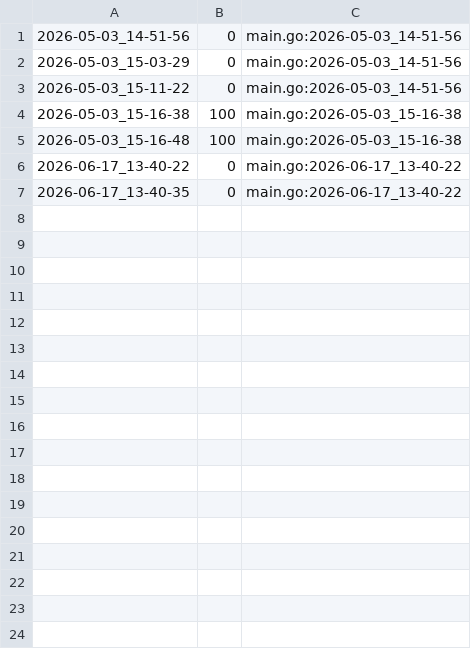
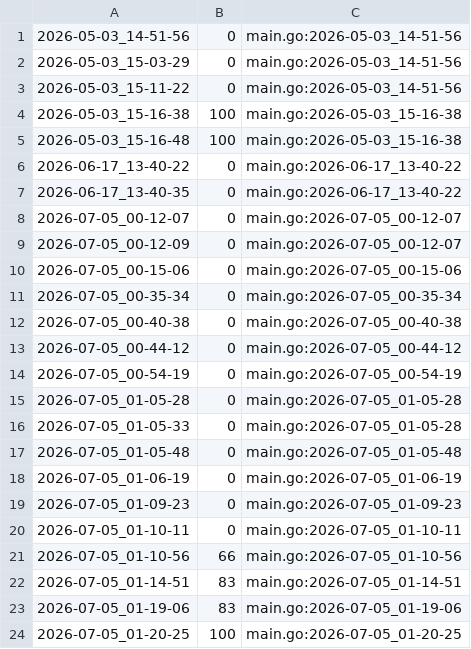
Before and after one commit to qxcode-course/ed-ter-bloco-a-Samia8120-coder, a CSV file: .tko/track/ed@multiset/track.csv, drawn as a sheet.

```diff
--- a/.tko/track/ed@multiset/track.csv
+++ b/.tko/track/ed@multiset/track.csv
@@ -7 +7,18 @@
 2026-06-17_13-40-35,0,main.go:2026-06-17_13-40-22
+2026-07-05_00-12-07,0,main.go:2026-07-05_00-12-07
+2026-07-05_00-12-09,0,main.go:2026-07-05_00-12-07
+2026-07-05_00-15-06,0,main.go:2026-07-05_00-15-06
+2026-07-05_00-35-34,0,main.go:2026-07-05_00-35-34
+2026-07-05_00-40-38,0,main.go:2026-07-05_00-40-38
+2026-07-05_00-44-12,0,main.go:2026-07-05_00-44-12
+2026-07-05_00-54-19,0,main.go:2026-07-05_00-54-19
+2026-07-05_01-05-28,0,main.go:2026-07-05_01-05-28
+2026-07-05_01-05-33,0,main.go:2026-07-05_01-05-28
+2026-07-05_01-05-48,0,main.go:2026-07-05_01-05-48
+2026-07-05_01-06-19,0,main.go:2026-07-05_01-06-19
+2026-07-05_01-09-23,0,main.go:2026-07-05_01-09-23
+2026-07-05_01-10-11,0,main.go:2026-07-05_01-10-11
+2026-07-05_01-10-56,66,main.go:2026-07-05_01-10-56
+2026-07-05_01-14-51,83,main.go:2026-07-05_01-14-51
+2026-07-05_01-19-06,83,main.go:2026-07-05_01-19-06
+2026-07-05_01-20-25,100,main.go:2026-07-05_01-20-25
```
Also changed, not shown: 12 other files.
